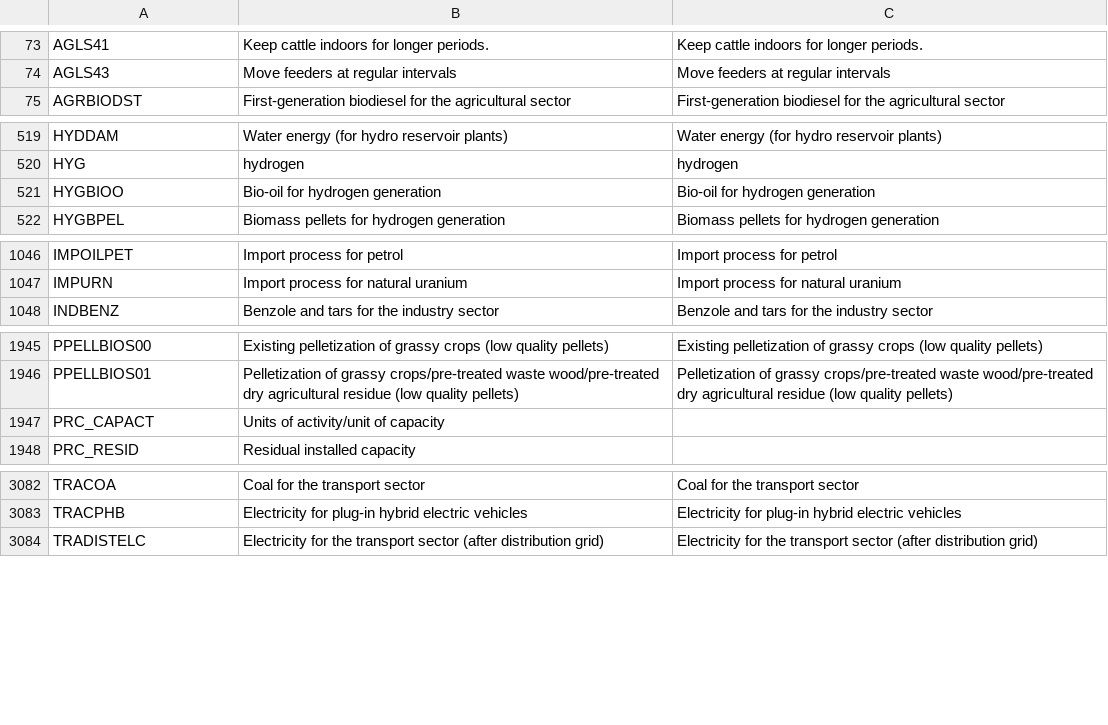
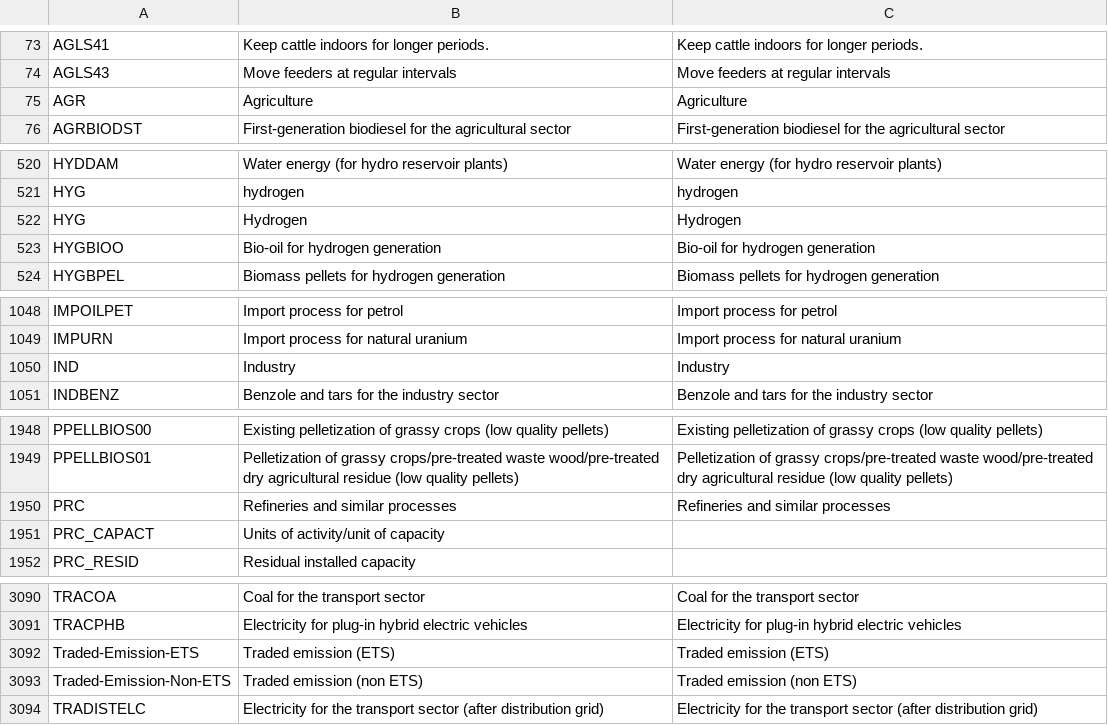
Before and after one commit to decc/uk-times-acronyms, a TSV file: codes.tsv, drawn as a sheet; only a part is shown, gaps mark what is left out; the diff covers the shown part only.

Commit message:
Added some new codes

```diff
--- a/codes.tsv
+++ b/codes.tsv
@@ -74,2 +74,3 @@ AGLS41	Keep cattle indoors for longer periods.	Keep cattle indoors for longer pe
 AGLS43	Move feeders at regular intervals	Move feeders at regular intervals
+AGR	Agriculture	Agriculture
 AGRBIODST	First-generation biodiesel for the agricultural sector	First-generation biodiesel for the agricultural sector
@@ -520,2 +521,3 @@ HYDDAM	Water energy (for hydro reservoir plants)	Water energy (for hydro reservo
 HYG	hydrogen	hydrogen
+HYG	Hydrogen	Hydrogen
 HYGBIOO	Bio-oil for hydrogen generation	Bio-oil for hydrogen generation
@@ -1047,2 +1049,3 @@ IMPOILPET	Import process for petrol	Import process for petrol
 IMPURN	Import process for natural uranium	Import process for natural uranium
+IND	Industry	Industry
 INDBENZ	Benzole and tars for the industry sector	Benzole and tars for the industry sector
@@ -1946,2 +1949,3 @@ PPELLBIOS00	Existing pelletization of grassy crops (low quality pellets)	Existin
 PPELLBIOS01	Pelletization of grassy crops/pre-treated waste wood/pre-treated dry agricultural residue (low quality pellets)	Pelletization of grassy crops/pre-treated waste wood/pre-treated dry agricultural residue (low quality pellets)
+PRC	Refineries and similar processes	Refineries and similar processes
 PRC_CAPACT	Units of activity/unit of capacity	
@@ -3083,2 +3091,4 @@ TRACOA	Coal for the transport sector	Coal for the transport sector
 TRACPHB	Electricity for plug-in hybrid electric vehicles	Electricity for plug-in hybrid electric vehicles
+Traded-Emission-ETS	Traded emission (ETS)	Traded emission (ETS)
+Traded-Emission-Non-ETS	Traded emission (non ETS)	Traded emission (non ETS)
 TRADISTELC	Electricity for the transport sector (after distribution grid)	Electricity for the transport sector (after distribution grid)
```
Also changed, not shown: 5 added rows and 1 edited cell elsewhere in this file.
